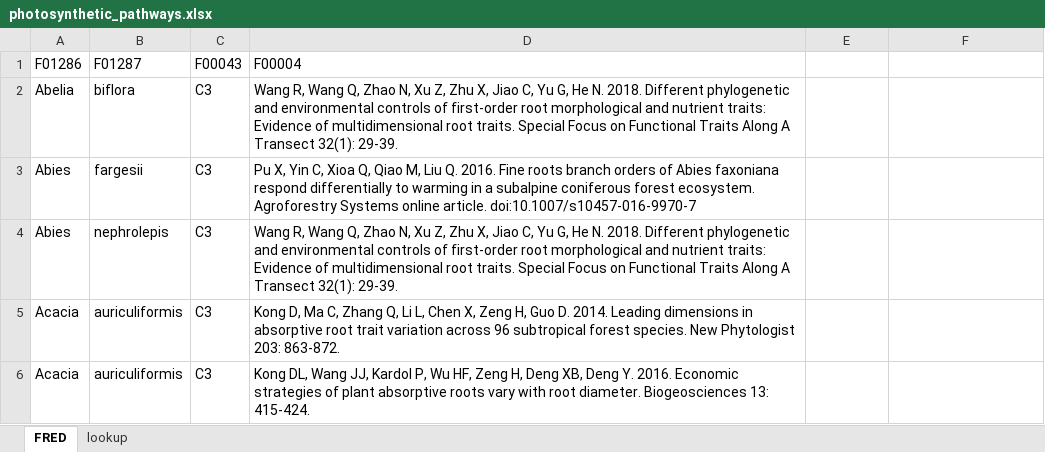
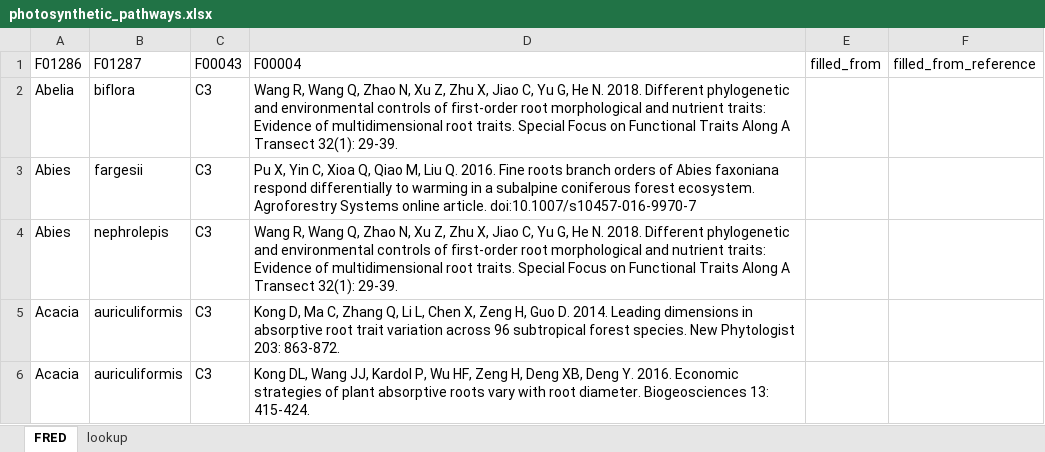
Before and after one commit to anoban/wsu, an Excel workbook: data/chapter2/FREDv3subset/photosynthetic_pathways.xlsx, sheet FRED, drawn as a sheet; only a part is shown; values as stored, in another font and other column widths than the file's, no borders; table styles not drawn; the diff names each change by its address in the sheet, - before the commit and + after, or states it on an @@ line.

Commit message:
modified:   data/chapter2/FREDv3subset/photosynthetic_pathways.xlsx 	modified:   notebooks/chapter_02/populate_pathways.ipynb 	modified:   notebooks/chapter_02/populate_states.ipynb

```diff
--- a/data/chapter2/FREDv3subset/photosynthetic_pathways.xlsx (sheet FRED)
+++ b/data/chapter2/FREDv3subset/photosynthetic_pathways.xlsx (sheet FRED)
-E1: (empty)
+E1: filled_from
-F1: (empty)
+F1: filled_from_reference
```
Also changed, not shown: 2 other files.
